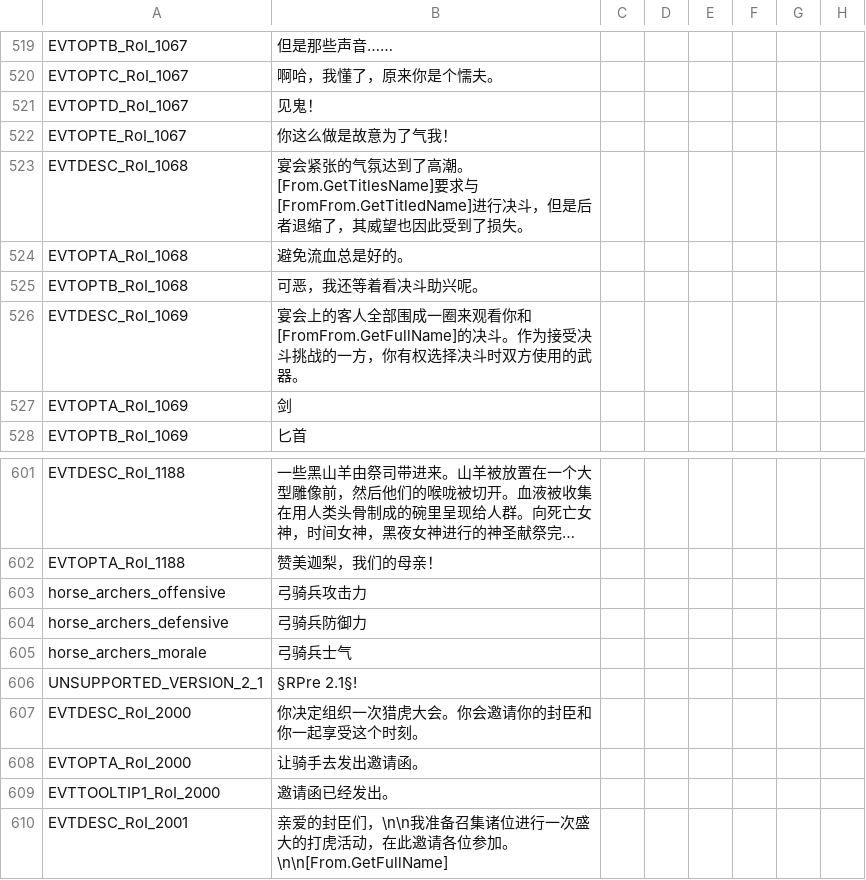
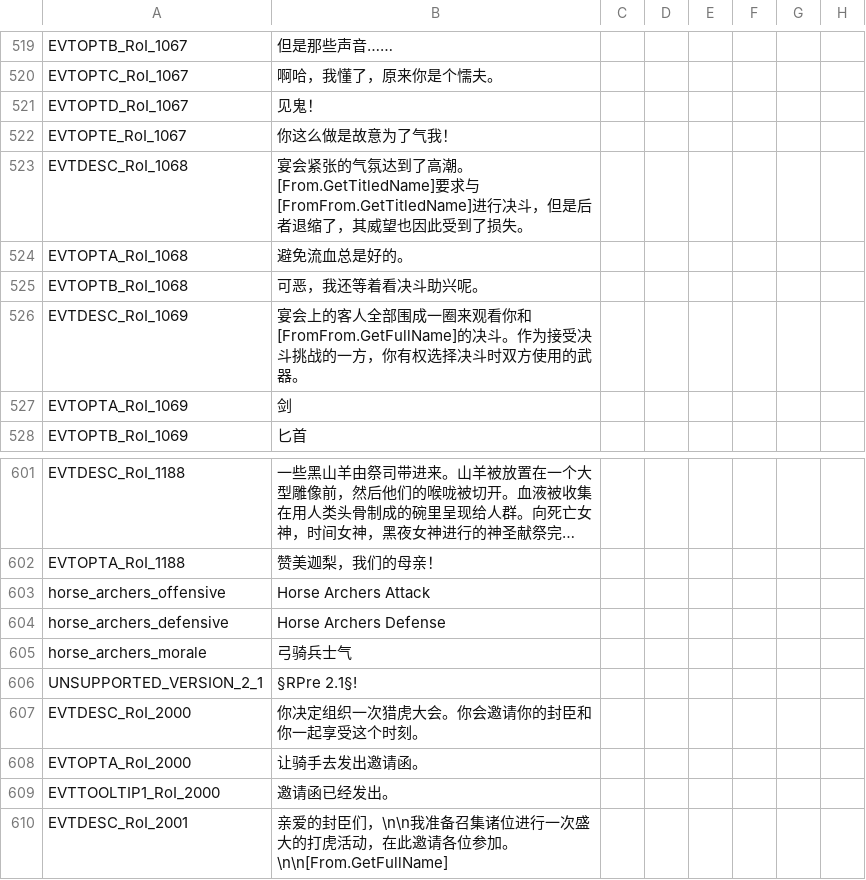
Before and after one commit to paratranz/CK2-Chinese-Localisation, a CSV file: localisation/v2_10.csv, drawn as a sheet; only a part is shown, gaps mark what is left out; long unchanged cells end in …; the diff names each change by its address in the sheet, - before the commit and + after, or states it on an @@ line.

```diff
--- a/localisation/v2_10.csv
+++ b/localisation/v2_10.csv
-B523: …了高潮。[From.GetTitlesName]要求与[FromFrom.GetTitledName]…
+B523: …了高潮。[From.GetTitledName]要求与[FromFrom.GetTitledName]…
-B603: 弓骑兵攻击力
+B603: Horse Archers Attack
-B604: 弓骑兵防御力
+B604: Horse Archers Defense
```
Also changed, not shown: localisation/LT.csv, localisation/SwordOfIslam.csv, 15 other files.
